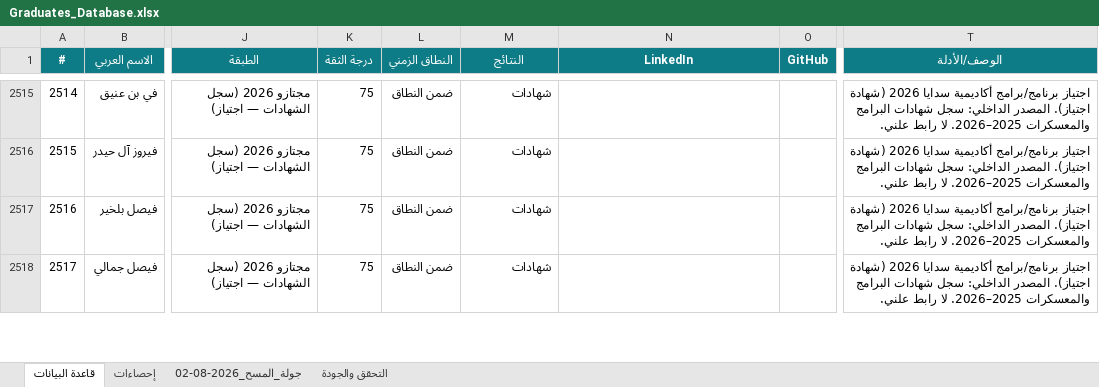
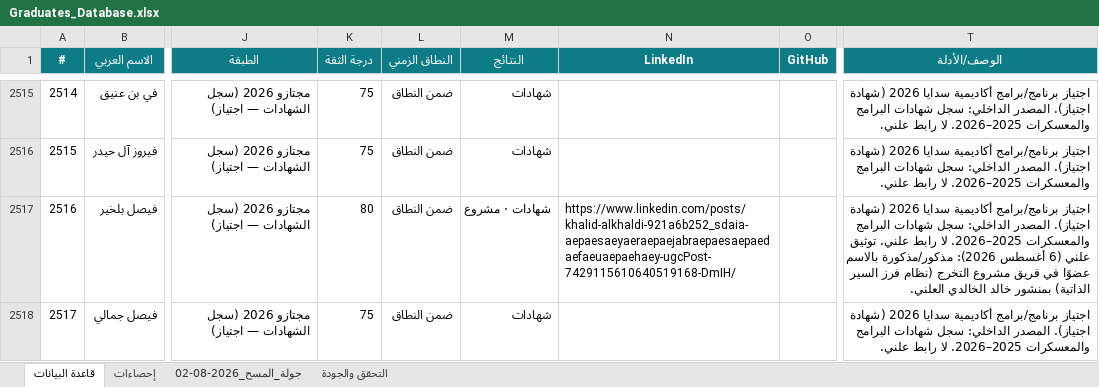
Before and after one commit to malenezi/malenezi, an Excel workbook: Academy/Graduates/Graduates_Database.xlsx, sheet قاعدة البيانات, drawn as a sheet; only a part is shown, gaps mark what is left out; values as stored, in another font and other column widths than the file's, no borders; the diff covers the shown part only; the diff names each change by its address in the sheet, - before the commit and + after, or states it on an @@ line.

```diff
--- a/Academy/Graduates/Graduates_Database.xlsx (sheet قاعدة البيانات)
+++ b/Academy/Graduates/Graduates_Database.xlsx (sheet قاعدة البيانات)
-K2517 (درجة الثقة): 75
+K2517 (درجة الثقة): 80
-M2517 (النتائج): شهادات
+M2517 (النتائج): شهادات · مشروع
-N2517 (LinkedIn): (empty)
+N2517 (LinkedIn): https://www.linkedin.com/posts/khalid-alkhaldi-921a6b252_sdaia-aepaesaeyaeraepaejabraepaesaepaedaefaeuaepaehaey-ugcPost-7429115610640519168-DmIH/
-T2517 (الوصف/الأدلة): …رابط علني.
+T2517 (الوصف/الأدلة): …رابط علني. توثيق علني (6 أغسطس 2026): مذكور/مذكورة بالاسم عضوًا في فريق مشروع التخرج (نظام فرز السير الذاتية) بمنشور خالد الخالدي العلني.
```
Also changed, not shown: 26 added rows and 91 edited cells elsewhere in this sheet, sheet إحصاءات, 3 other files.
